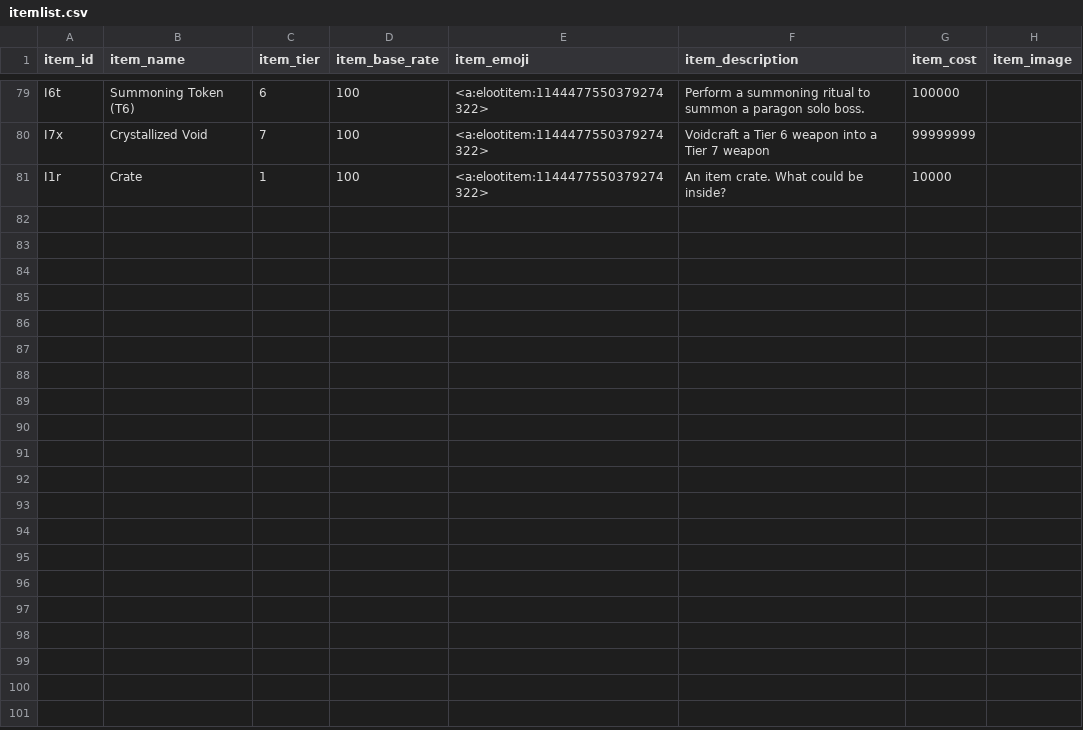
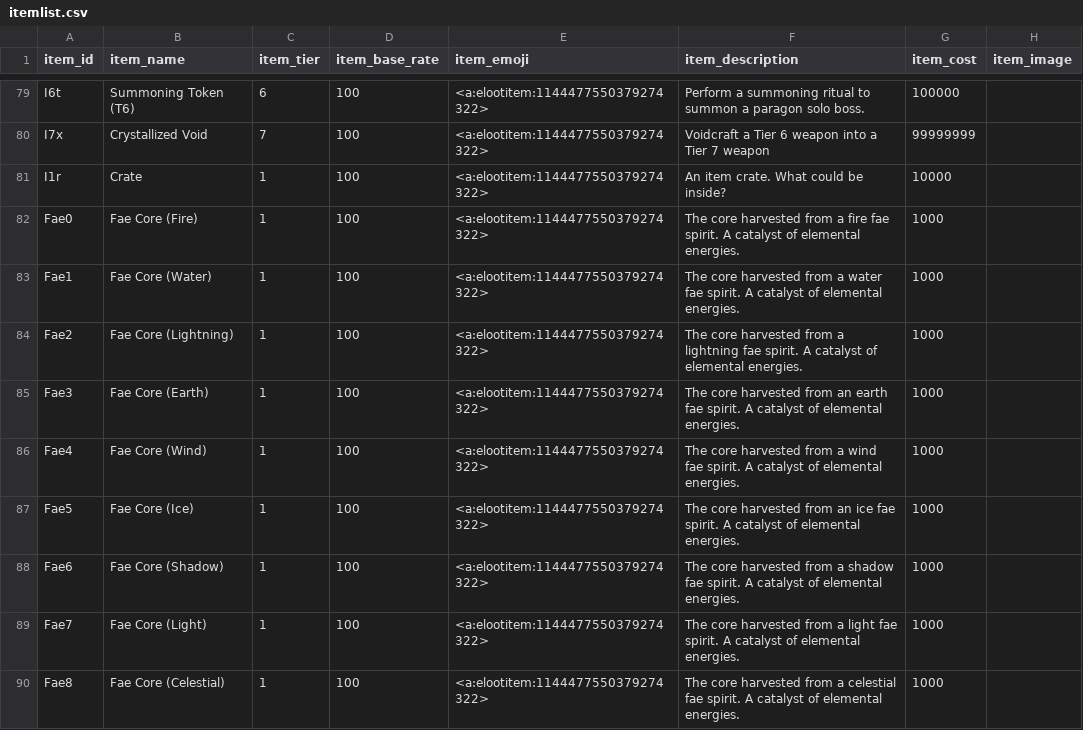
Before and after one commit to ArchaelMistysyn/PandoraBot, a CSV file: itemlist.csv, drawn as a sheet; only a part is shown, gaps mark what is left out; the diff names each change by its address in the sheet, - before the commit and + after, or states it on an @@ line.

```diff
--- a/itemlist.csv
+++ b/itemlist.csv
+row 82: Fae0 | Fae Core (Fire) | 1 | 100 | <a:elootitem:1144477550379274322> | The core harvested from a fire fae spirit. A catalyst of elemental energies. | 1000
+row 83: Fae1 | Fae Core (Water) | 1 | 100 | <a:elootitem:1144477550379274322> | The core harvested from a water fae spirit. A catalyst of elemental energies. | 1000
+row 84: Fae2 | Fae Core (Lightning) | 1 | 100 | <a:elootitem:1144477550379274322> | The core harvested from a lightning fae spirit. A catalyst of elemental energies. | 1000
+row 85: Fae3 | Fae Core (Earth) | 1 | 100 | <a:elootitem:1144477550379274322> | The core harvested from an earth fae spirit. A catalyst of elemental energies. | 1000
+row 86: Fae4 | Fae Core (Wind) | 1 | 100 | <a:elootitem:1144477550379274322> | The core harvested from a wind fae spirit. A catalyst of elemental energies. | 1000
+row 87: Fae5 | Fae Core (Ice) | 1 | 100 | <a:elootitem:1144477550379274322> | The core harvested from an ice fae spirit. A catalyst of elemental energies. | 1000
+row 88: Fae6 | Fae Core (Shadow) | 1 | 100 | <a:elootitem:1144477550379274322> | The core harvested from a shadow fae spirit. A catalyst of elemental energies. | 1000
+row 89: Fae7 | Fae Core (Light) | 1 | 100 | <a:elootitem:1144477550379274322> | The core harvested from a light fae spirit. A catalyst of elemental energies. | 1000
+row 90: Fae8 | Fae Core (Celestial) | 1 | 100 | <a:elootitem:1144477550379274322> | The core harvested from a celestial fae spirit. A catalyst of elemental energies. | 1000
```
Also changed, not shown: 11 other files.
